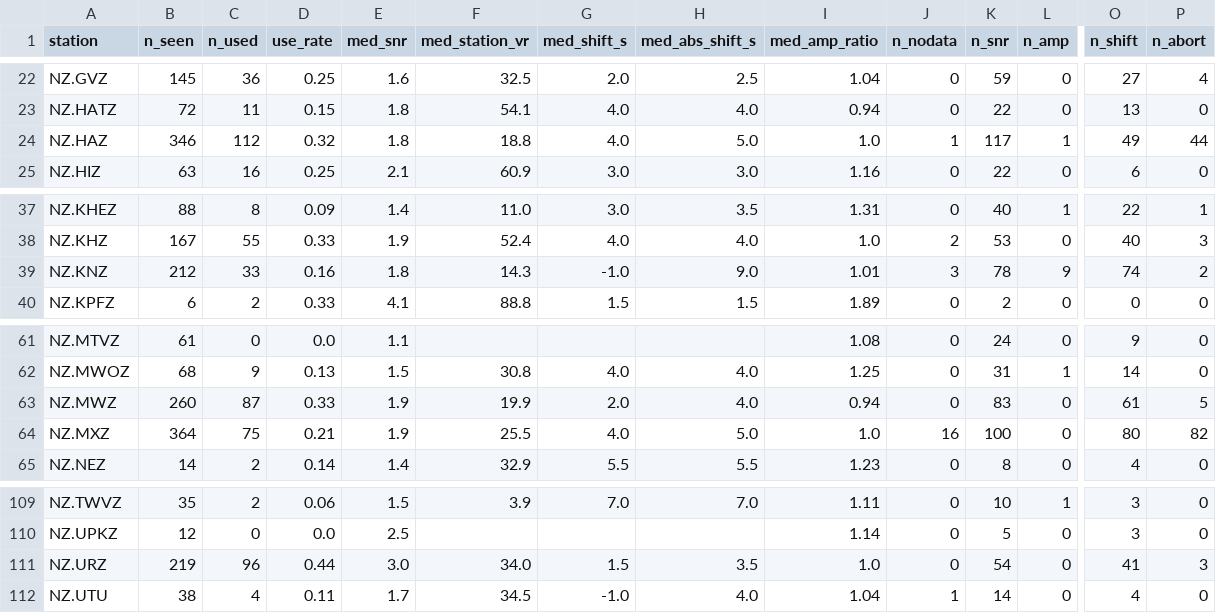
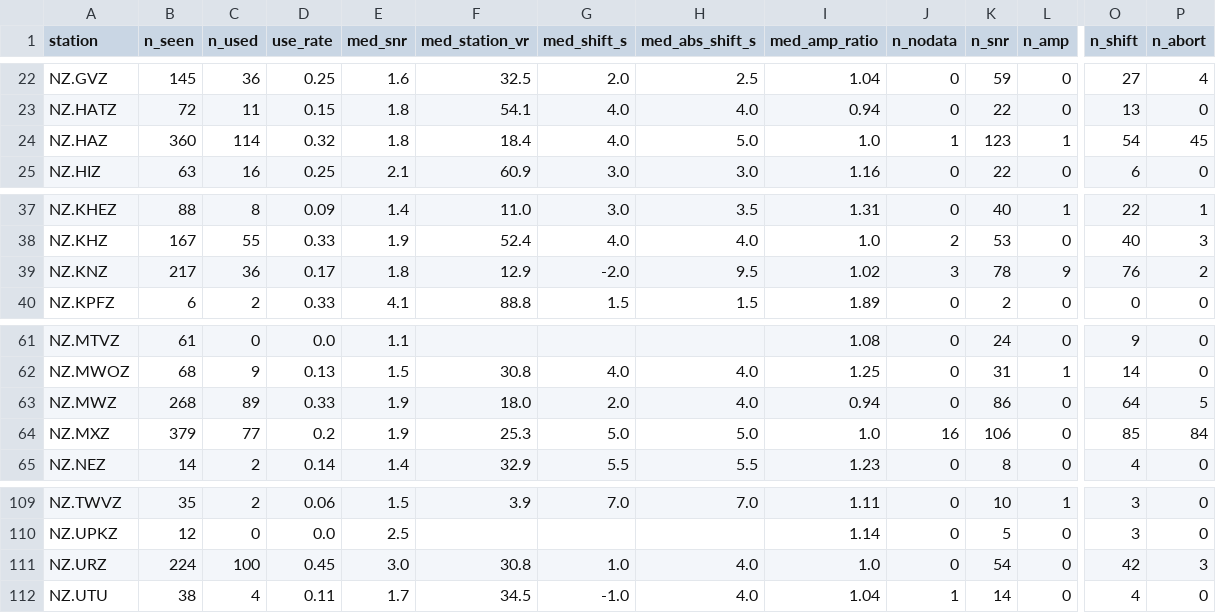
Before and after one commit to Dani-Lindsay/auto_tdmt_NZ, a CSV file: station_performance.csv, drawn as a sheet; only a part is shown, gaps mark what is left out; the diff covers the shown part only; the diff names each change by its address in the sheet, - before the commit and + after, or states it on an @@ line.

```diff
--- a/station_performance.csv
+++ b/station_performance.csv
-B24 (n_seen): 346
+B24 (n_seen): 360
-C24 (n_used): 112
+C24 (n_used): 114
-F24 (med_station_vr): 18.8
+F24 (med_station_vr): 18.4
-K24 (n_snr): 117
+K24 (n_snr): 123
-O24 (n_shift): 49
+O24 (n_shift): 54
-P24 (n_abort): 44
+P24 (n_abort): 45
-B39 (n_seen): 212
+B39 (n_seen): 217
-C39 (n_used): 33
+C39 (n_used): 36
-D39 (use_rate): 0.16
+D39 (use_rate): 0.17
-F39 (med_station_vr): 14.3
+F39 (med_station_vr): 12.9
-G39 (med_shift_s): -1.0
+G39 (med_shift_s): -2.0
-H39 (med_abs_shift_s): 9.0
+H39 (med_abs_shift_s): 9.5
-I39 (med_amp_ratio): 1.01
+I39 (med_amp_ratio): 1.02
-O39 (n_shift): 74
+O39 (n_shift): 76
-B63 (n_seen): 260
+B63 (n_seen): 268
-C63 (n_used): 87
+C63 (n_used): 89
-F63 (med_station_vr): 19.9
+F63 (med_station_vr): 18.0
-K63 (n_snr): 83
+K63 (n_snr): 86
-O63 (n_shift): 61
+O63 (n_shift): 64
-B64 (n_seen): 364
+B64 (n_seen): 379
-C64 (n_used): 75
+C64 (n_used): 77
-D64 (use_rate): 0.21
+D64 (use_rate): 0.2
-F64 (med_station_vr): 25.5
+F64 (med_station_vr): 25.3
-G64 (med_shift_s): 4.0
+G64 (med_shift_s): 5.0
-K64 (n_snr): 100
+K64 (n_snr): 106
-O64 (n_shift): 80
+O64 (n_shift): 85
-P64 (n_abort): 82
+P64 (n_abort): 84
-B111 (n_seen): 219
+B111 (n_seen): 224
-C111 (n_used): 96
+C111 (n_used): 100
-D111 (use_rate): 0.44
+D111 (use_rate): 0.45
-F111 (med_station_vr): 34.0
+F111 (med_station_vr): 30.8
-G111 (med_shift_s): 1.5
+G111 (med_shift_s): 1.0
-H111 (med_abs_shift_s): 3.5
+H111 (med_abs_shift_s): 4.0
-O111 (n_shift): 41
+O111 (n_shift): 42
```
Also changed, not shown: 22 edited cells elsewhere in this file, catalogue.csv, not_published.csv, 2 other files.
